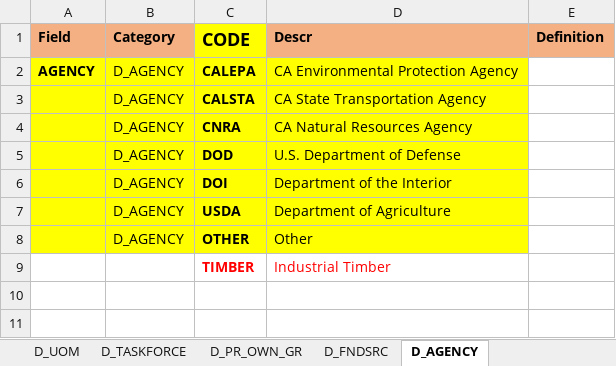
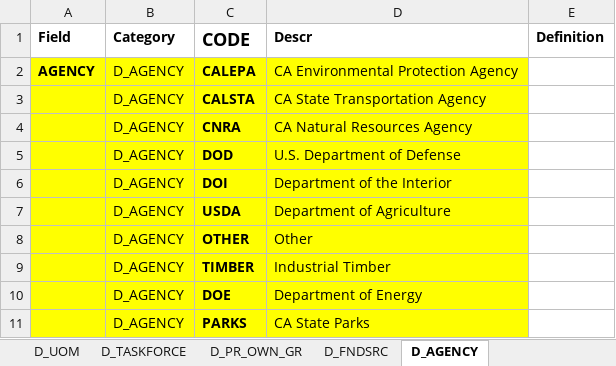
Before and after one commit to klinucsd/interagency-tracking-system, an Excel workbook: Domain_Tables_20231004.xlsx, sheet D_AGENCY, drawn as a sheet; values as stored, in another font and other column widths than the file's, no borders; charts and pictures and table styles not drawn; the diff names each change by its address in the sheet, - before the commit and + after, or states it on an @@ line.

Commit message:
update domain table

```diff
--- a/Domain_Tables_20231004.xlsx (sheet D_AGENCY)
+++ b/Domain_Tables_20231004.xlsx (sheet D_AGENCY)
-A1:B1 fill: #F4B083
+A1:B1 fill: none
-C1 fill: #FFFF00
+C1 fill: none
-D1:E1 fill: #F4B083
+D1:E1 fill: none
-A9:D9 fill: none
+A9:D9 fill: #FFFF00
-B9 (Category): (empty)
+B9 (Category): D_AGENCY
-C9:D9 text colour: #FF0000
+C9:D9 text colour: black
+row 10:  | D_AGENCY | DOE | Department of Energy
+row 11:  | D_AGENCY | PARKS | CA State Parks
```
Also changed, not shown: sheet D_ORGANIZATION, charts or pictures.
